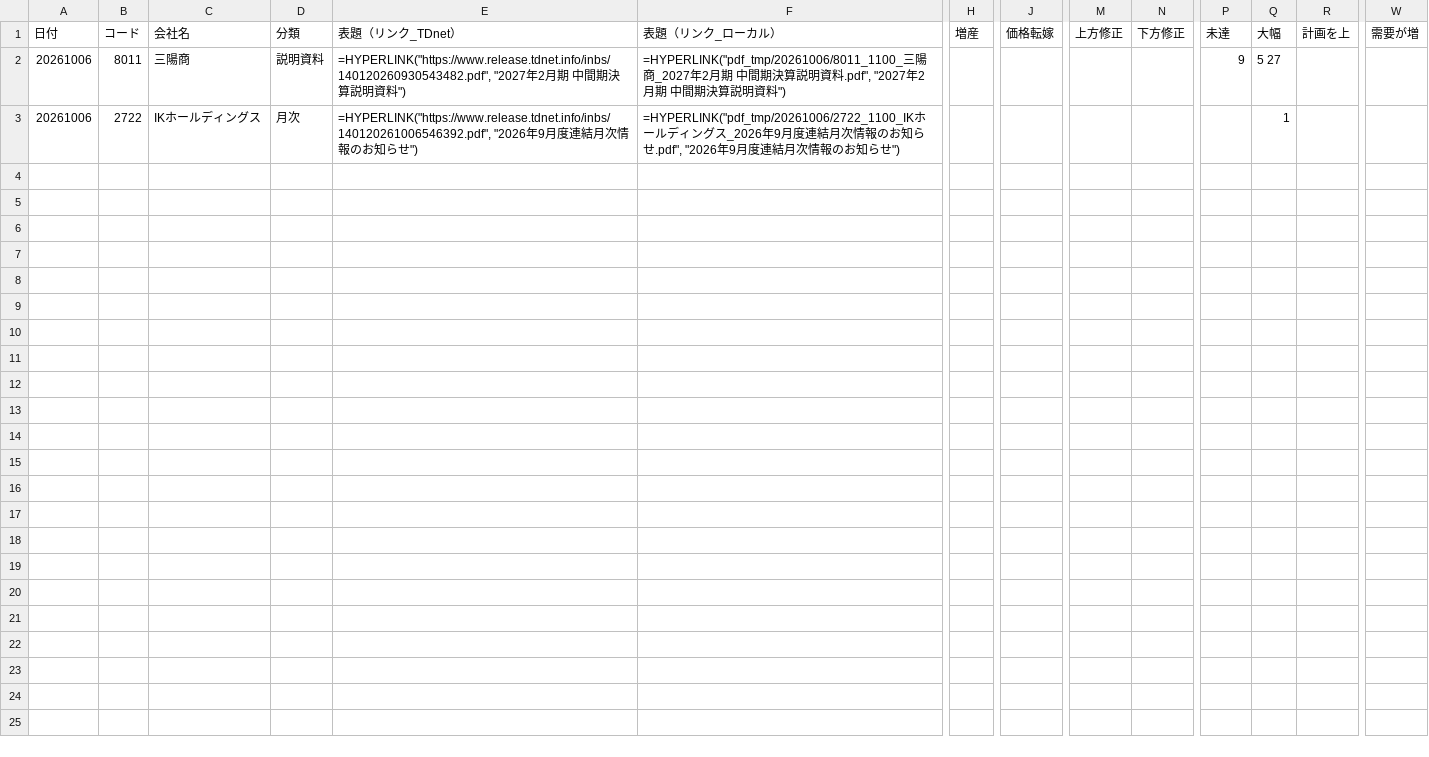
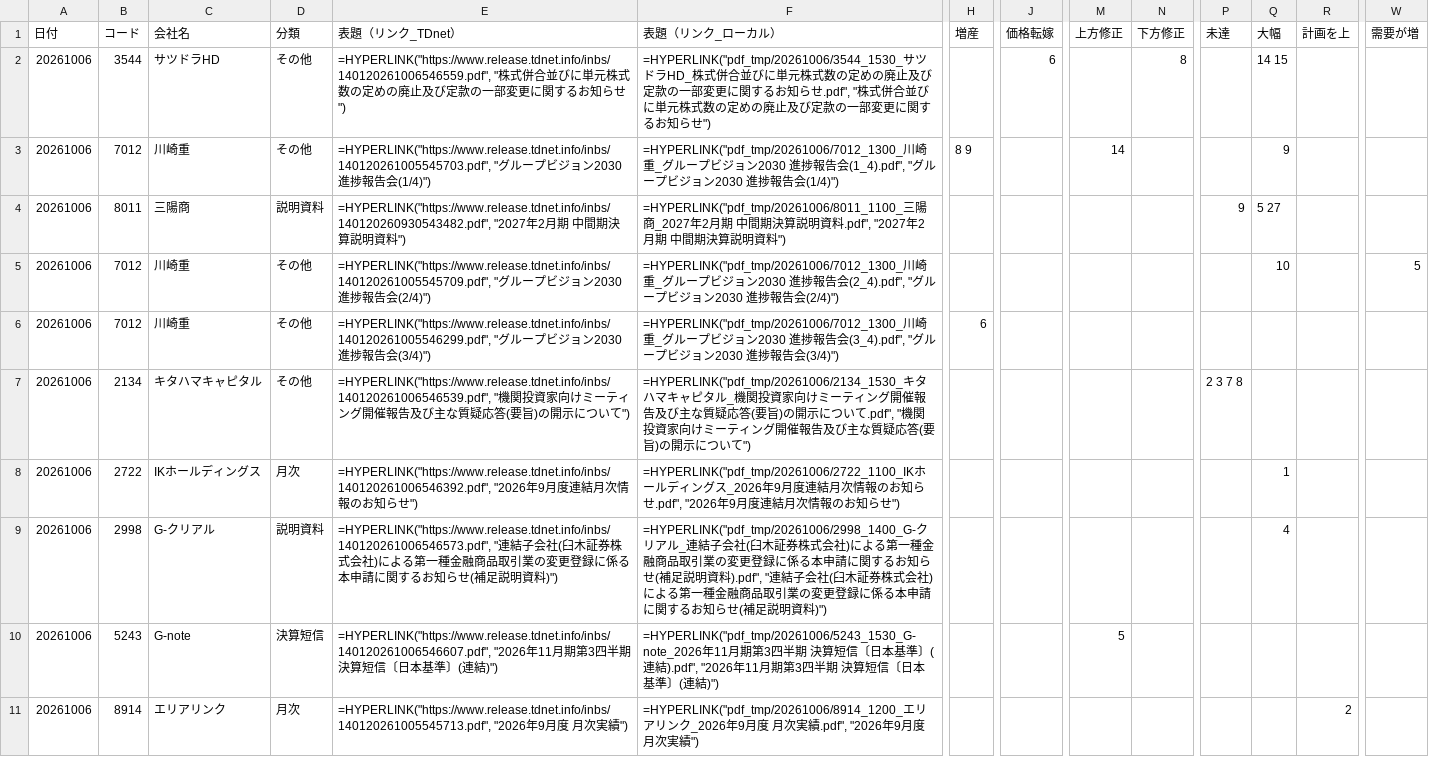
Before and after one commit to onokazu777/tdnet-viewer, a CSV file: data/search/PDF_Search_Result_Distribution_free_word_20261006_sh.csv, drawn as a sheet; only a part is shown, gaps mark what is left out; rows hold the shown columns only; the diff names each change by its address in the sheet, - before the commit and + after, or states it on an @@ line.

```diff
--- a/data/search/PDF_Search_Result_Distribution_free_word_20261006_sh.csv
+++ b/data/search/PDF_Search_Result_Distribution_free_word_20261006_sh.csv
+row 2: 20261006 | 3544 | サツドラHD | その他 | =HYPERLINK("https://www.release.tdnet.info/inbs/140120261006546559.pdf", "株式併合並びに単元株式数の定めの廃止及び定款の一部変更に関するお知らせ") | =HYPERLINK("pdf_tmp/20261006/3544_1530_サツドラHD_株式併合並びに単元株式数の定めの廃止及び定款の一部変更に関するお知らせ.pdf", "株式併合並びに単元株式数の定めの廃止及び定款の一部変更に関するお知らせ") |  | 6 |  | 8 |  | 14 15
+row 3: 20261006 | 7012 | 川崎重 | その他 | =HYPERLINK("https://www.release.tdnet.info/inbs/140120261005545703.pdf", "グループビジョン2030 進捗報告会(1/4)") | =HYPERLINK("pdf_tmp/20261006/7012_1300_川崎重_グループビジョン2030 進捗報告会(1_4).pdf", "グループビジョン2030 進捗報告会(1/4)") | 8 9 |  | 14 |  |  | 9
+row 5: 20261006 | 7012 | 川崎重 | その他 | =HYPERLINK("https://www.release.tdnet.info/inbs/140120261005545709.pdf", "グループビジョン2030 進捗報告会(2/4)") | =HYPERLINK("pdf_tmp/20261006/7012_1300_川崎重_グループビジョン2030 進捗報告会(2_4).pdf", "グループビジョン2030 進捗報告会(2/4)") |  |  |  |  |  | 10 |  | 5
+row 6: 20261006 | 7012 | 川崎重 | その他 | =HYPERLINK("https://www.release.tdnet.info/inbs/140120261005546299.pdf", "グループビジョン2030 進捗報告会(3/4)") | =HYPERLINK("pdf_tmp/20261006/7012_1300_川崎重_グループビジョン2030 進捗報告会(3_4).pdf", "グループビジョン2030 進捗報告会(3/4)") | 6
+row 7: 20261006 | 2134 | キタハマキャピタル | その他 | =HYPERLINK("https://www.release.tdnet.info/inbs/140120261006546539.pdf", "機関投資家向けミーティング開催報告及び主な質疑応答(要旨)の開示について") | =HYPERLINK("pdf_tmp/20261006/2134_1530_キタハマキャピタル_機関投資家向けミーティング開催報告及び主な質疑応答(要旨)の開示について.pdf", "機関投資家向けミーティング開催報告及び主な質疑応答(要旨)の開示について") |  |  |  |  | 2 3 7 8
+row 9: 20261006 | 2998 | G-クリアル | 説明資料 | =HYPERLINK("https://www.release.tdnet.info/inbs/140120261006546573.pdf", "連結子会社(臼木証券株式会社)による第一種金融商品取引業の変更登録に係る本申請に関するお知らせ(補足説明資料)") | =HYPERLINK("pdf_tmp/20261006/2998_1400_G-クリアル_連結子会社(臼木証券株式会社)による第一種金融商品取引業の変更登録に係る本申請に関するお知らせ(補足説明資料).pdf", "連結子会社(臼木証券株式会社)による第一種金融商品取引業の変更登録に係る本申請に関するお知らせ(補足説明資料)") |  |  |  |  |  | 4
+row 10: 20261006 | 5243 | G-note | 決算短信 | =HYPERLINK("https://www.release.tdnet.info/inbs/140120261006546607.pdf", "2026年11月期第3四半期 決算短信〔日本基準〕(連結)") | =HYPERLINK("pdf_tmp/20261006/5243_1530_G-note_2026年11月期第3四半期 決算短信〔日本基準〕(連結).pdf", "2026年11月期第3四半期 決算短信〔日本基準〕(連結)") |  |  | 5
+row 11: 20261006 | 8914 | エリアリンク | 月次 | =HYPERLINK("https://www.release.tdnet.info/inbs/140120261005545713.pdf", "2026年9月度 月次実績") | =HYPERLINK("pdf_tmp/20261006/8914_1200_エリアリンク_2026年9月度 月次実績.pdf", "2026年9月度 月次実績") |  |  |  |  |  |  | 2
```
Also changed, not shown: data/search/Analysis_Hits_free_word_20261006.csv, 12 other files.
